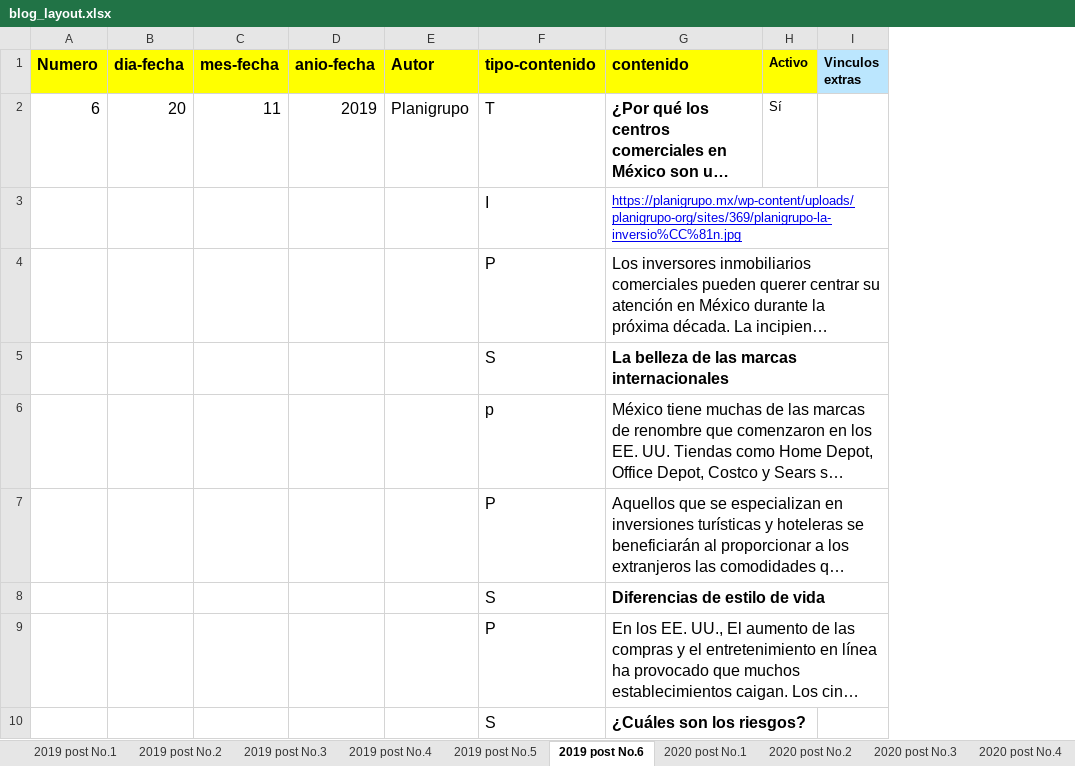
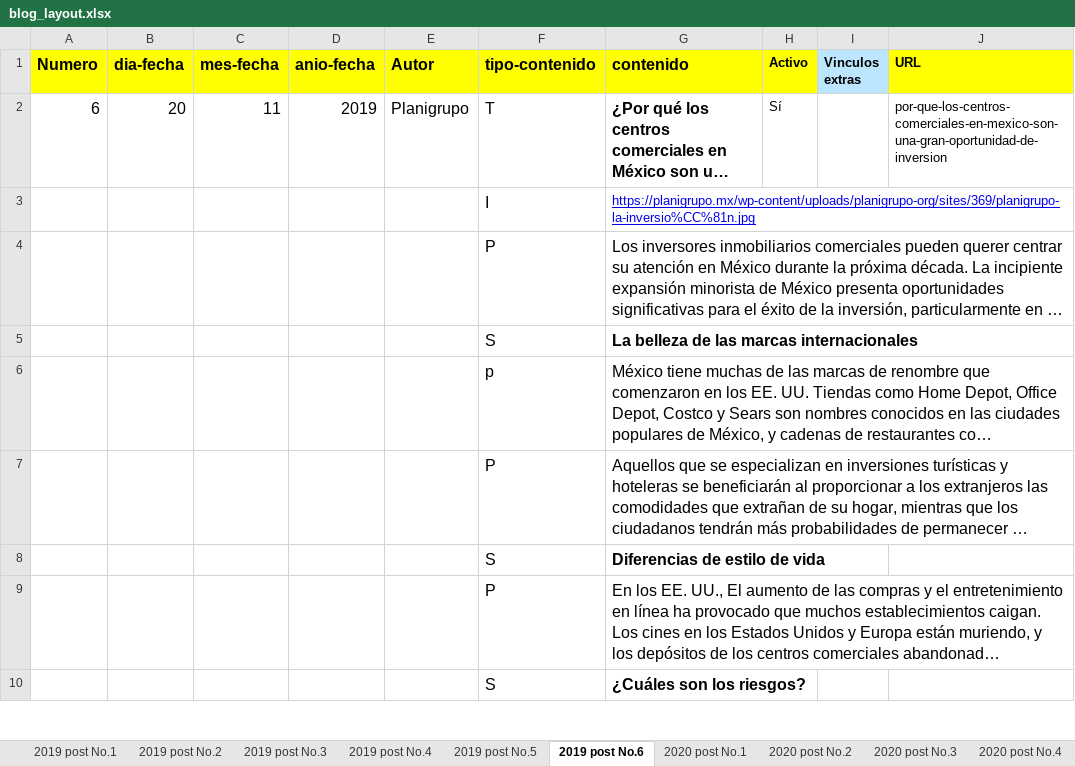
Before and after one commit to edcan-dev/planigrupo-edcan-dev, an Excel workbook: data/blog_layout.xlsx, sheet 2019 post No.6, drawn as a sheet; only a part is shown; long unchanged cells end in …; values as stored, in another font and other column widths than the file's, no borders; the diff names each change by its address in the sheet, - before the commit and + after, or states it on an @@ line.

Commit message:
added - blog post url

```diff
--- a/data/blog_layout.xlsx (sheet 2019 post No.6)
+++ b/data/blog_layout.xlsx (sheet 2019 post No.6)
+column J (URL), row 2: por-que-los-centros-comerciales-en-mexico-son-una-gran-oportunidad-de-inversion
```
Also changed, not shown: sheet 2023 Post No.7, sheet 2020 post No.5, sheet 2020 post No.27, 6 other files.
